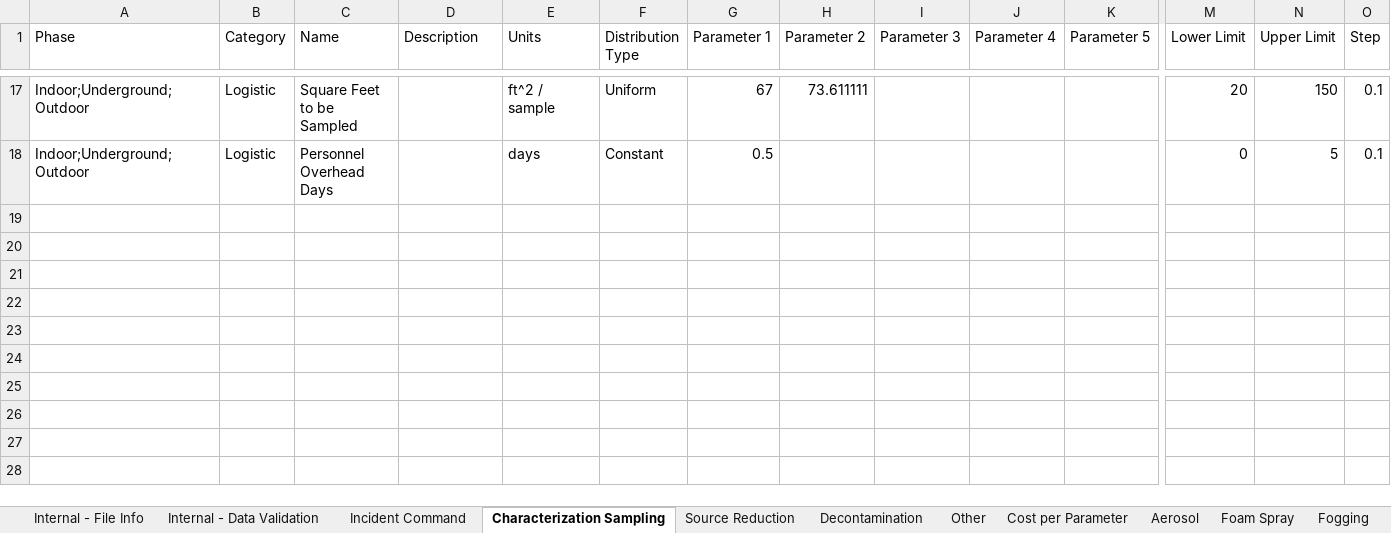
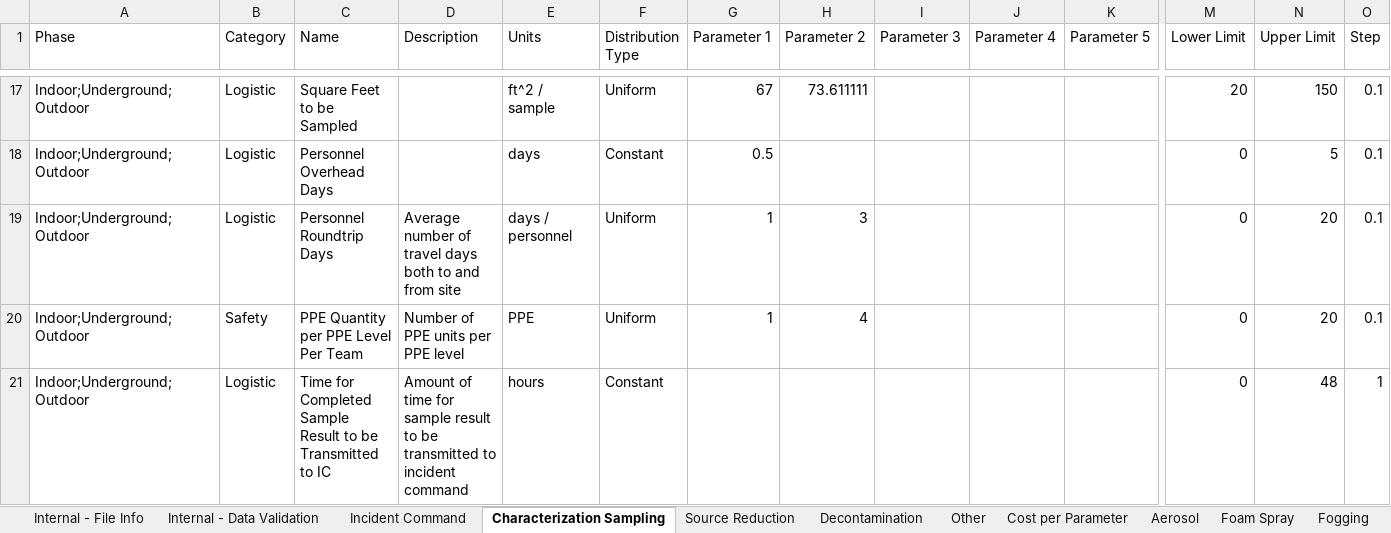
Before and after one commit to USEPA/EPADecon, an Excel workbook: InputFiles/ModifyParameters.xlsx, sheet Characterization Sampling, drawn as a sheet; only a part is shown, gaps mark what is left out; values as stored, in another font and other column widths than the file's, no borders; conditional formats and table styles not drawn; rows hold the shown columns only; the diff names each change by its address in the sheet, - before the commit and + after, or states it on an @@ line.

```diff
--- a/InputFiles/ModifyParameters.xlsx (sheet Characterization Sampling)
+++ b/InputFiles/ModifyParameters.xlsx (sheet Characterization Sampling)
+row 19: Indoor;Underground;Outdoor | Logistic | Personnel Roundtrip Days | Average number of travel days both to and from site | days / personnel | Uniform | 1 | 3 |  |  |  | 0 | 20 | 0.1
+row 20: Indoor;Underground;Outdoor | Safety | PPE Quantity per PPE Level Per Team | Number of PPE units per PPE level | PPE | Uniform | 1 | 4 |  |  |  | 0 | 20 | 0.1
+row 21: Indoor;Underground;Outdoor | Logistic | Time for Completed Sample Result to be Transmitted to IC | Amount of time for sample result to be transmitted to incident command | hours | Constant |  |  |  |  |  | 0 | 48 | 1
```
Also changed, not shown: sheet Decontamination, sheet Source Reduction, sheet Cost per Parameter, sheet Incident Command, InputFiles/DefineScenario.xlsx, 7 other files.
